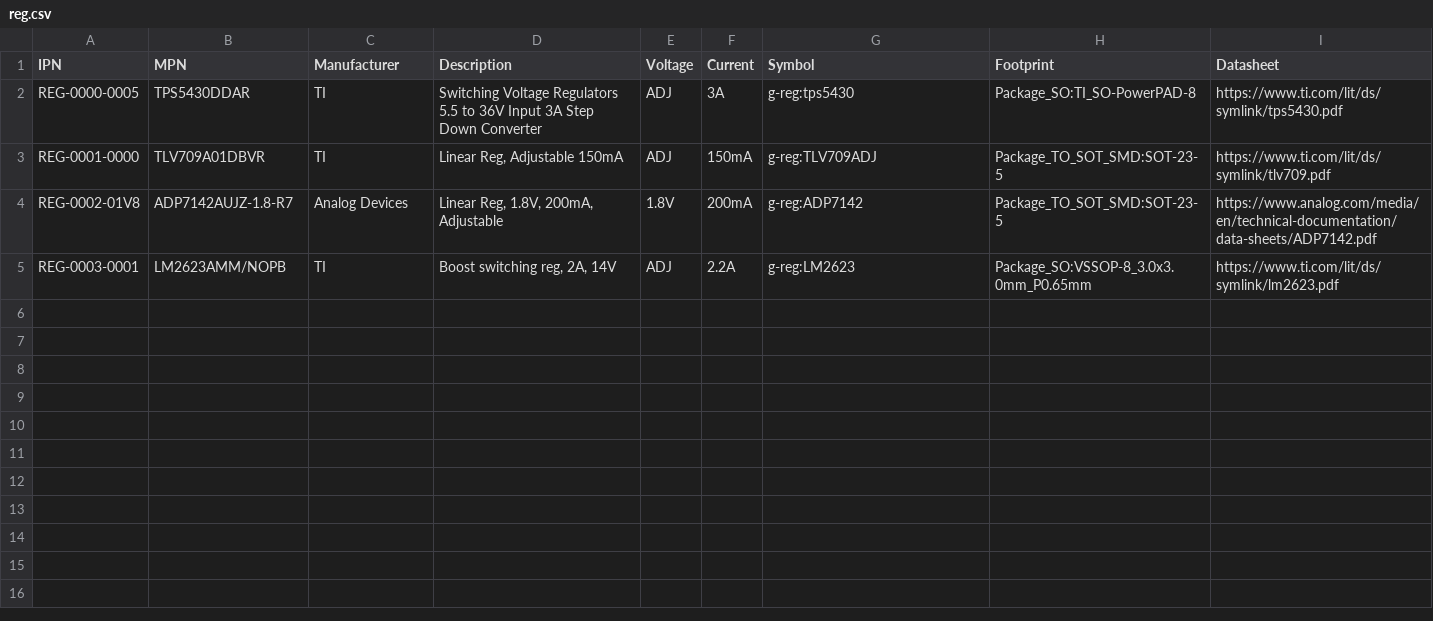
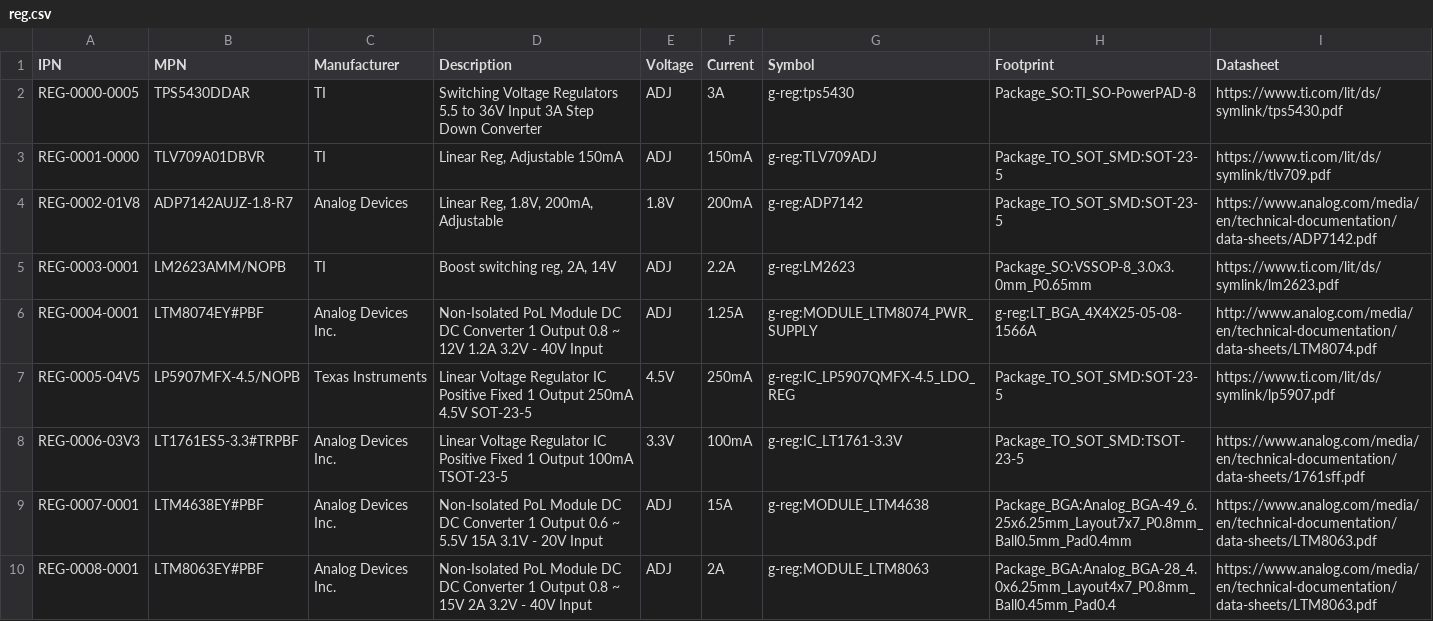
Before and after one commit to git-plm/parts, a CSV file: reg.csv, drawn as a sheet; the diff names each change by its address in the sheet, - before the commit and + after, or states it on an @@ line.

```diff
--- a/reg.csv
+++ b/reg.csv
+row 6: REG-0004-0001 | LTM8074EY#PBF | Analog Devices Inc. | Non-Isolated PoL Module DC DC Converter 1 Output 0.8 ~ 12V 1.2A 3.2V - 40V Input | ADJ | 1.25A | g-reg:MODULE_LTM8074_PWR_SUPPLY | g-reg:LT_BGA_4X4X25-05-08-1566A | http://www.analog.com/media/en/technical-documentation/data-sheets/LTM8074.pdf
+row 7: REG-0005-04V5 | LP5907MFX-4.5/NOPB | Texas Instruments | Linear Voltage Regulator IC Positive Fixed 1 Output 250mA 4.5V SOT-23-5 | 4.5V | 250mA | g-reg:IC_LP5907QMFX-4.5_LDO_REG | Package_TO_SOT_SMD:SOT-23-5 | https://www.ti.com/lit/ds/symlink/lp5907.pdf
+row 8: REG-0006-03V3 | LT1761ES5-3.3#TRPBF | Analog Devices Inc. | Linear Voltage Regulator IC Positive Fixed 1 Output 100mA TSOT-23-5 | 3.3V | 100mA | g-reg:IC_LT1761-3.3V | Package_TO_SOT_SMD:TSOT-23-5 | https://www.analog.com/media/en/technical-documentation/data-sheets/1761sff.pdf
+row 9: REG-0007-0001 | LTM4638EY#PBF | Analog Devices Inc. | Non-Isolated PoL Module DC DC Converter 1 Output 0.6 ~ 5.5V 15A 3.1V - 20V Input | ADJ | 15A | g-reg:MODULE_LTM4638 | Package_BGA:Analog_BGA-49_6.25x6.25mm_Layout7x7_P0.8mm_Ball0.5mm_Pad0.4mm | https://www.analog.com/media/en/technical-documentation/data-sheets/LTM8063.pdf
+row 10: REG-0008-0001 | LTM8063EY#PBF | Analog Devices Inc. | Non-Isolated PoL Module DC DC Converter 1 Output 0.8 ~ 15V 2A 3.2V - 40V Input | ADJ | 2A | g-reg:MODULE_LTM8063 | Package_BGA:Analog_BGA-28_4.0x6.25mm_Layout4x7_P0.8mm_Ball0.45mm_Pad0.4 | https://www.analog.com/media/en/technical-documentation/data-sheets/LTM8063.pdf
```
Also changed, not shown: ics.csv, 9 other files.
